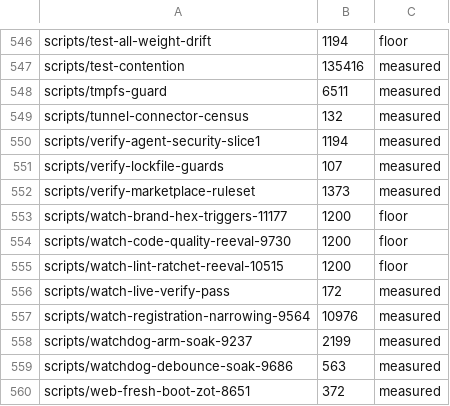
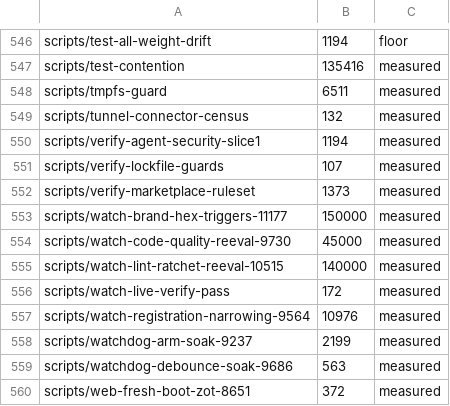
Before and after one commit to jikig-ai/soleur, a TSV file: scripts/suite-durations.tsv, drawn as a sheet; only a part is shown, gaps mark what is left out.

```diff
--- a/scripts/suite-durations.tsv
+++ b/scripts/suite-durations.tsv
@@ -552,5 +552,5 @@ scripts/verify-lockfile-guards	107	measured
 scripts/verify-marketplace-ruleset	1373	measured
-scripts/watch-brand-hex-triggers-11177	1200	floor
-scripts/watch-code-quality-reeval-9730	1200	floor
-scripts/watch-lint-ratchet-reeval-10515	1200	floor
+scripts/watch-brand-hex-triggers-11177	150000	measured
+scripts/watch-code-quality-reeval-9730	45000	measured
+scripts/watch-lint-ratchet-reeval-10515	140000	measured
 scripts/watch-live-verify-pass	172	measured
```
Also changed, not shown: scripts/ci-pr-affected-audit.accept.tsv, 8 other files.
